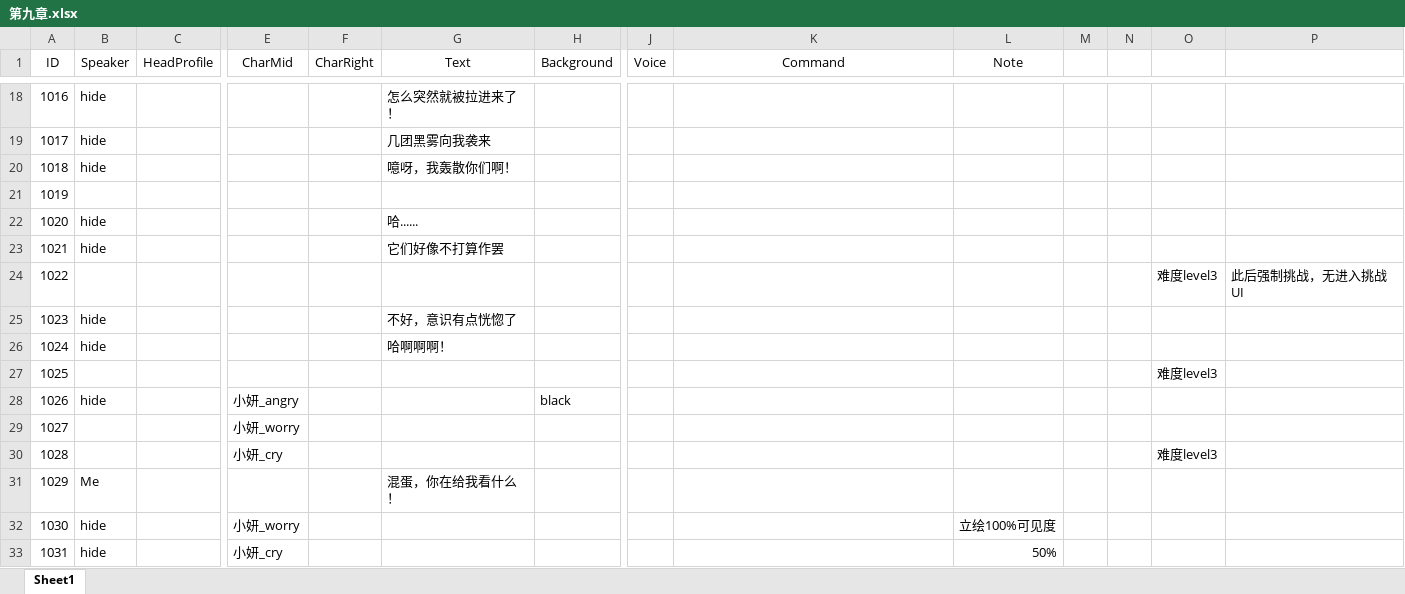
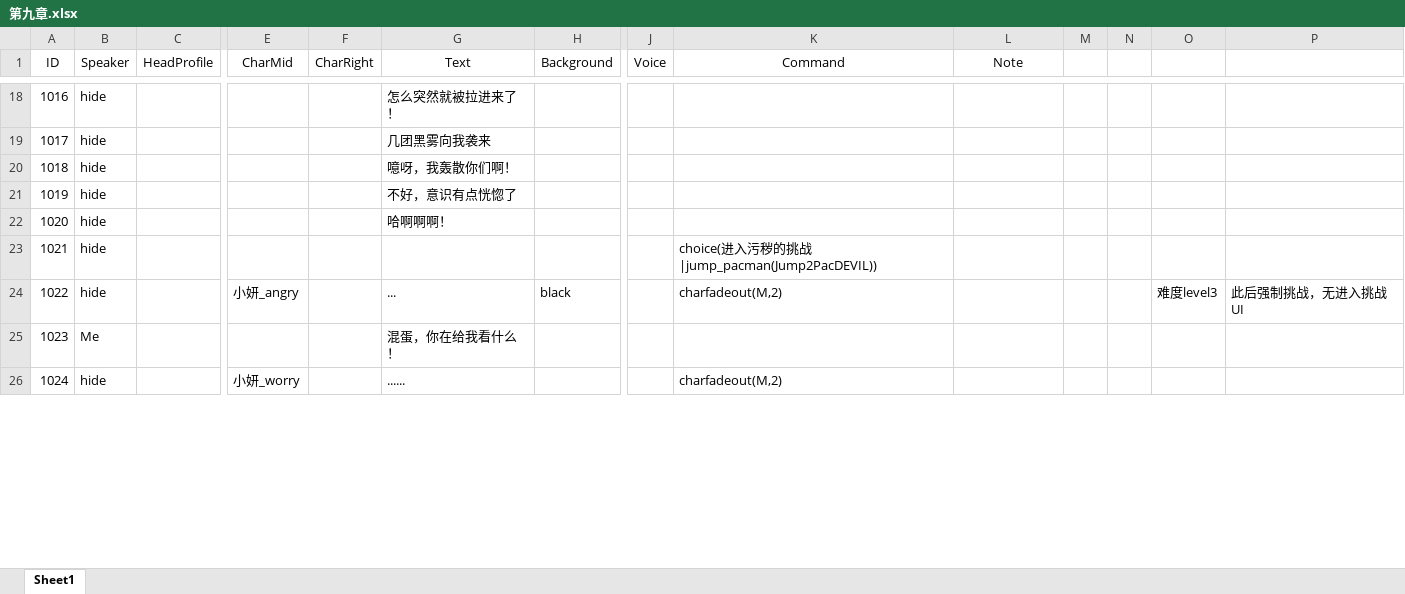
Before and after one commit to 1256073/SZU-Final-Project, an Excel workbook: gal/Assets/Resources/VNovelizerRes/ExcelVNScripts/第九章.xlsx, sheet Sheet1, drawn as a sheet; only a part is shown, gaps mark what is left out; values as stored, in another font and other column widths than the file's, no borders; removed rows and columns are numbered as before the commit, all else as after; rows hold the shown columns only; the diff covers the shown part only; the diff names each change by its address in the sheet, - before the commit and + after, or states it on an @@ line.

```diff
--- a/gal/Assets/Resources/VNovelizerRes/ExcelVNScripts/第九章.xlsx (sheet Sheet1)
+++ b/gal/Assets/Resources/VNovelizerRes/ExcelVNScripts/第九章.xlsx (sheet Sheet1)
@@ row 21 moved to row 77: 1075 @@
-row 22: 1020 | hide |  |  |  | 哈......
-row 23: 1021 | hide |  |  |  | 它们好像不打算作罢
-row 24: 1022 |  |  |  |  |  |  |  |  |  |  |  | 难度level3 | 此后强制挑战，无进入挑战UI
@@ column A (ID) renumbered between rows 21 and 75 @@
-row 27: 1025 |  |  |  |  |  |  |  |  |  |  |  | 难度level3
+row 23: 1021 | hide |  |  |  |  |  |  | choice(进入污秽的挑战|jump_pacman(Jump2PacDEVIL))
-G24 (Text): (empty)
+G24 (Text): ...
-K24 (Command): (empty)
+K24 (Command): charfadeout(M,2)
-O24: (empty)
+O24: 难度level3
-P24: (empty)
+P24: 此后强制挑战，无进入挑战UI
-row 29: 1027 |  |  | 小妍_worry
-row 30: 1028 |  |  | 小妍_cry |  |  |  |  |  |  |  |  | 难度level3
-G26 (Text): (empty)
+G26 (Text): ......
-K26 (Command): (empty)
+K26 (Command): charfadeout(M,2)
-L26 (Note): 立绘100%可见度
+L26 (Note): (empty)
-row 33: 1031 | hide |  | 小妍_cry |  |  |  |  |  | 50%
```
Also changed, not shown: 12 added rows, 2 removed rows and 11 edited cells elsewhere in this sheet, gal/Assets/Resources/VNovelizerRes/ExcelVNScripts/序章.xlsx, gal/Assets/Resources/VNovelizerRes/ExcelVNScripts/序章1.xlsx, 18 other files.
